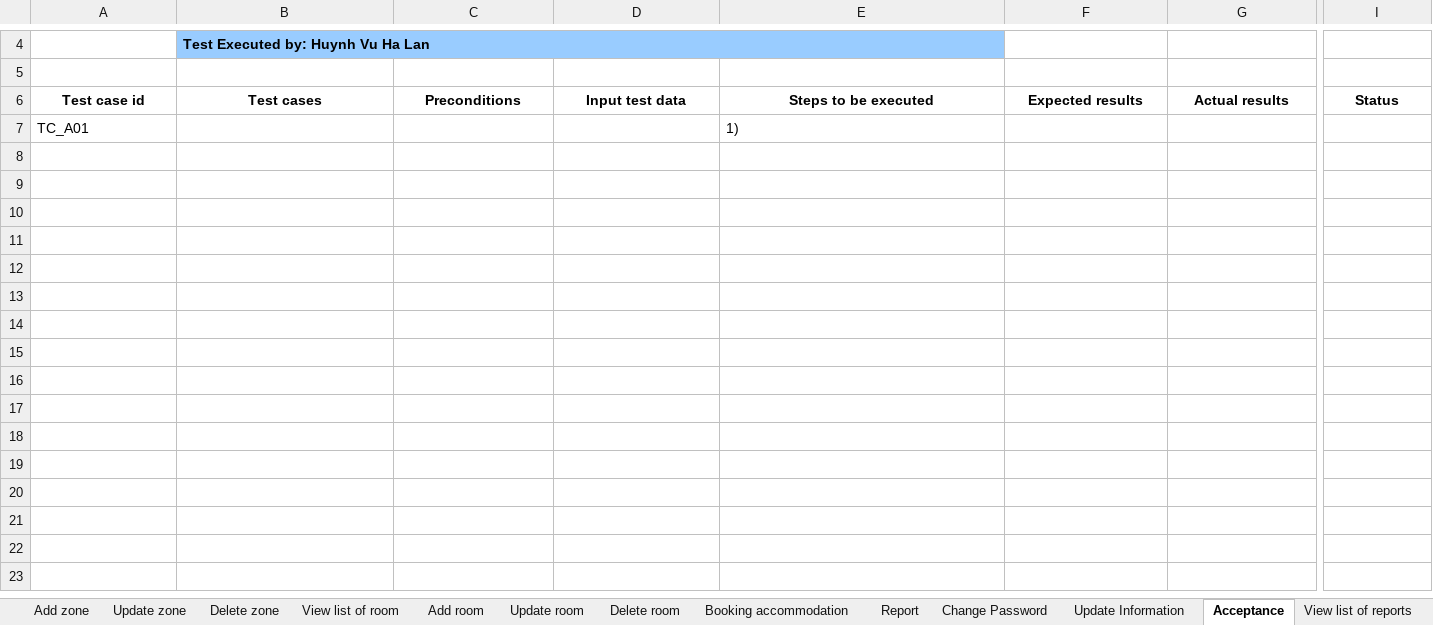
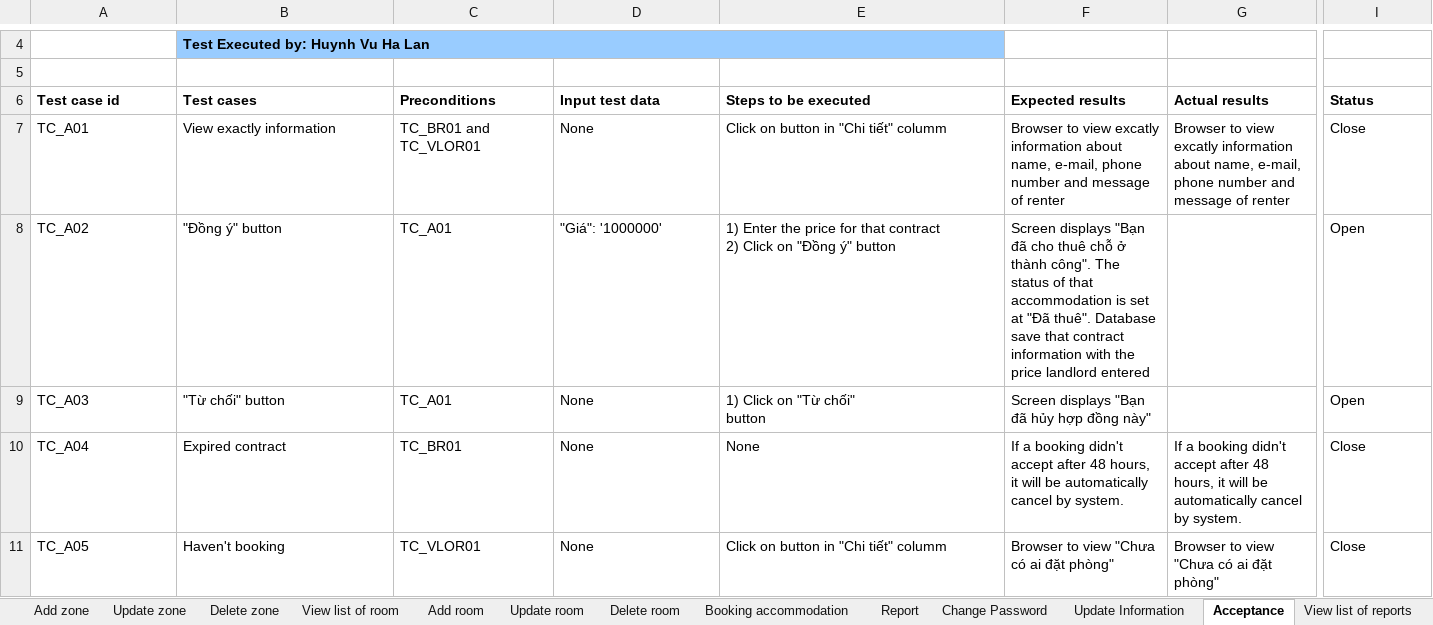
Before and after one commit to quocle28297/Captone1, an Excel workbook: Document/7.Testing/Test_Case.xlsx, sheet Acceptance, drawn as a sheet; only a part is shown, gaps mark what is left out; values as stored, in another font and other column widths than the file's, no borders; removed rows and columns are numbered as before the commit, all else as after; rows hold the shown columns only; ↵ is a line break in a cell; the diff covers the shown part only; the diff names each change by its address in the sheet, - before the commit and + after, or states it on an @@ line.

```diff
--- a/Document/7.Testing/Test_Case.xlsx (sheet Acceptance)
+++ b/Document/7.Testing/Test_Case.xlsx (sheet Acceptance)
-A6:I6 alignment: center
+A6:I6 alignment: left
-row 7: TC_A01 |  |  |  | 1)
+row 7: TC_A01 | View exactly information | TC_BR01 and ↵ TC_VLOR01 | None | Click on button in "Chi tiết" columm | Browser to view excatly information about name, e-mail, phone number and message of renter | Browser to view excatly information about name, e-mail, phone number and message of renter | Close
+row 8: TC_A02 | "Đồng ý" button | TC_A01 | "Giá": '1000000' | 1) Enter the price for that contract ↵ 2) Click on "Đồng ý" button | Screen displays "Bạn đã cho thuê chỗ ở thành công". The status of that accommodation is set at "Đã thuê". Database save that contract information with the price landlord entered |  | Open
+row 9: TC_A03 | "Từ chối" button | TC_A01 | None | 1) Click on "Từ chối" ↵ button | Screen displays "Bạn đã hủy hợp đồng này" |  | Open
+row 10: TC_A04 | Expired contract | TC_BR01 | None | None | If a booking didn't accept after 48 hours, it will be automatically cancel by system. | If a booking didn't accept after 48 hours, it will be automatically cancel by system. | Close
+row 11: TC_A05 | Haven't booking | TC_VLOR01 | None | Click on button in "Chi tiết" columm | Browser to view "Chưa có ai đặt phòng" | Browser to view "Chưa có ai đặt phòng" | Close
```
Also changed, not shown: cell formats elsewhere in this sheet, sheet Register, sheet Add room, sheet Add zone, sheet Update zone, sheet Logout, sheet Delete zone, 3 more sheets, 2 other files.
